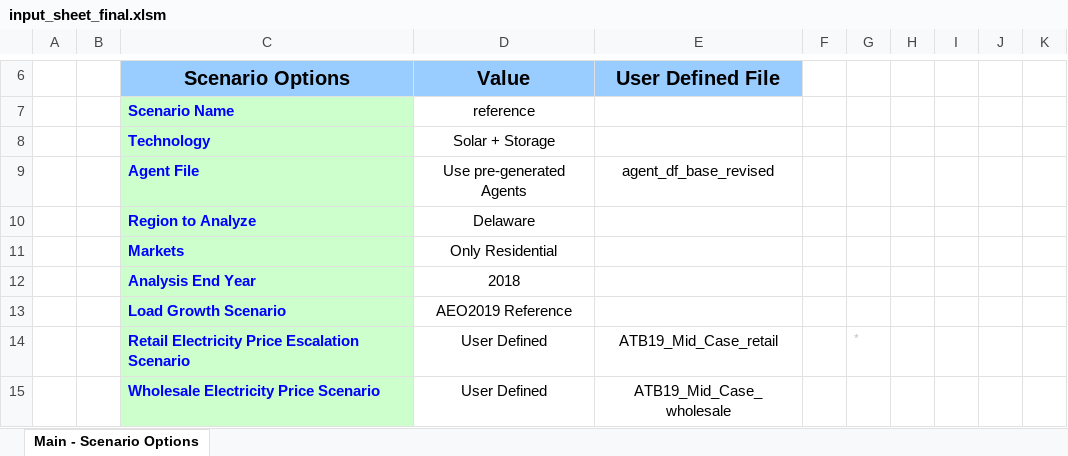
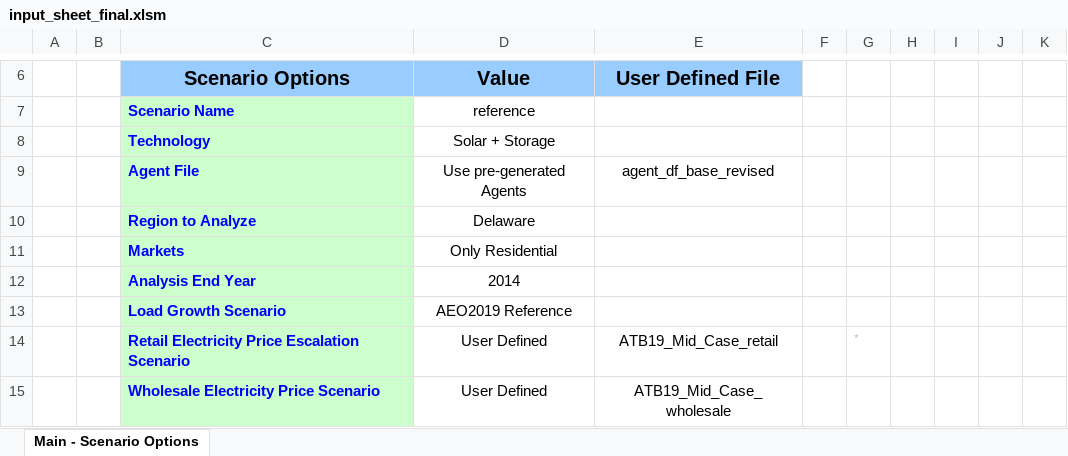
Before and after one commit to NREL/dgen, an Excel workbook: .github/docker_actions/dgen/input_sheet_final.xlsm, sheet Main - Scenario Options, drawn as a sheet; only a part is shown, gaps mark what is left out; values as stored, in another font and other column widths than the file's, no borders; charts and pictures not drawn; the diff names each change by its address in the sheet, - before the commit and + after, or states it on an @@ line.

Commit message:
limit the test run to just 2014

```diff
--- a/.github/docker_actions/dgen/input_sheet_final.xlsm (sheet Main - Scenario Options)
+++ b/.github/docker_actions/dgen/input_sheet_final.xlsm (sheet Main - Scenario Options)
-D12 (Value): 2018
+D12 (Value): 2014
```
